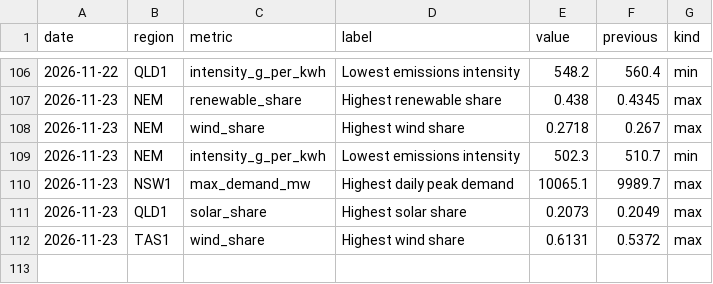
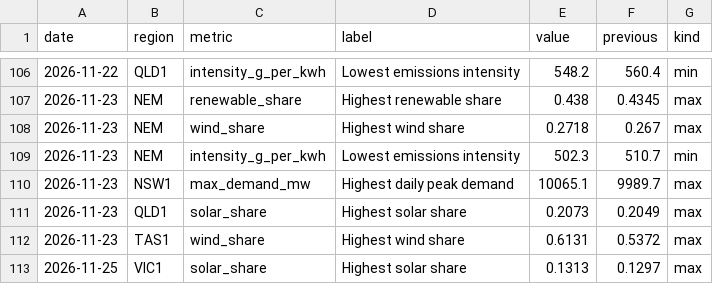
Before and after one commit to Guinerve/nem-pulse, a CSV file: data/records.csv, drawn as a sheet; only a part is shown, gaps mark what is left out; the diff names each change by its address in the sheet, - before the commit and + after, or states it on an @@ line.

```diff
--- a/data/records.csv
+++ b/data/records.csv
+row 113: 2026-11-25 | VIC1 | solar_share | Highest solar share | 0.1313 | 0.1297 | max
```
Also changed, not shown: data/latest.csv, 5 other files.
